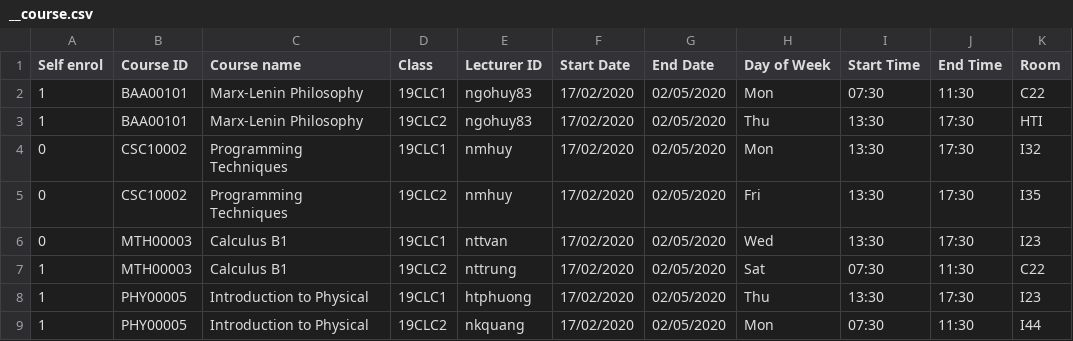
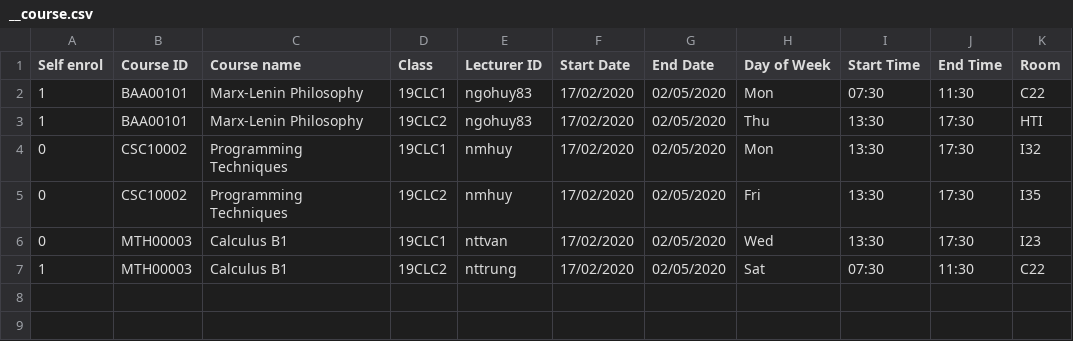
Before and after one commit to VuBinh2k1/CS162FinalProject, a CSV file: data/course/2020-2/__course.csv, drawn as a sheet; the diff names each change by its address in the sheet, - before the commit and + after, or states it on an @@ line.

```diff
--- a/data/course/2020-2/__course.csv
+++ b/data/course/2020-2/__course.csv
-row 8: 1 | PHY00005 | Introduction to Physical | 19CLC1 | htphuong | 17/02/2020 | 02/05/2020 | Thu | 13:30 | 17:30 | I23
-row 9: 1 | PHY00005 | Introduction to Physical | 19CLC2 | nkquang | 17/02/2020 | 02/05/2020 | Mon | 07:30 | 11:30 | I44
```
Also changed, not shown: data/course/2020-2/SCHEDULE/CSC10002_19CLC1.csv, data/course/2020-2/process/CSC10002_19CLC1.csv, 31 other files.
